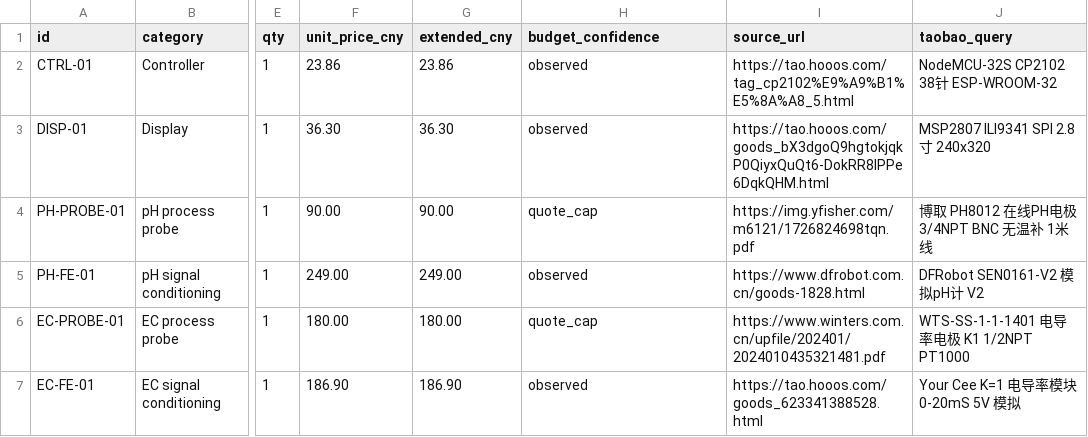
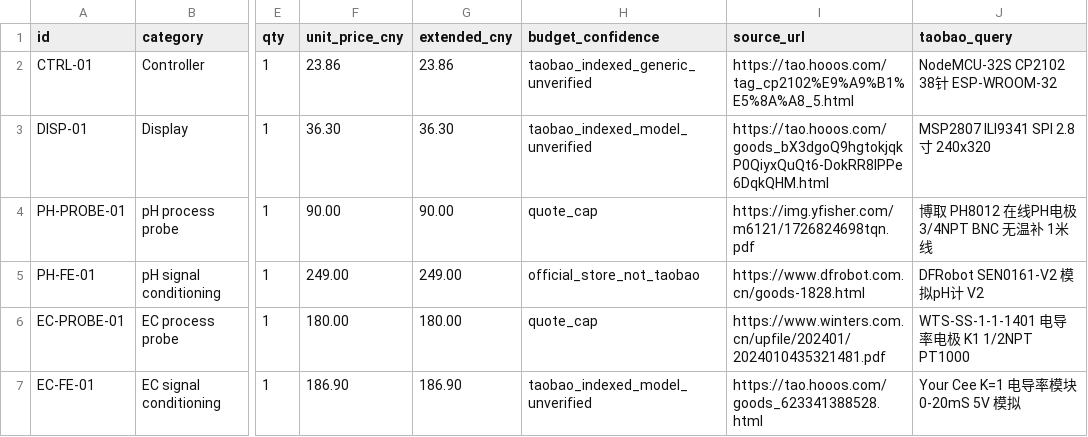
Before and after one commit to jhbryan0817-del/Hydroponics, a CSV file: BOM.csv, drawn as a sheet; only a part is shown, gaps mark what is left out; the diff covers the shown part only; the diff names each change by its address in the sheet, - before the commit and + after, or states it on an @@ line.

```diff
--- a/BOM.csv
+++ b/BOM.csv
-H2 (budget_confidence): observed
+H2 (budget_confidence): taobao_indexed_generic_unverified
-H3 (budget_confidence): observed
+H3 (budget_confidence): taobao_indexed_model_unverified
-H5 (budget_confidence): observed
+H5 (budget_confidence): official_store_not_taobao
-H7 (budget_confidence): observed
+H7 (budget_confidence): taobao_indexed_model_unverified
```
Also changed, not shown: 15 edited cells elsewhere in this file, 5 other files.
